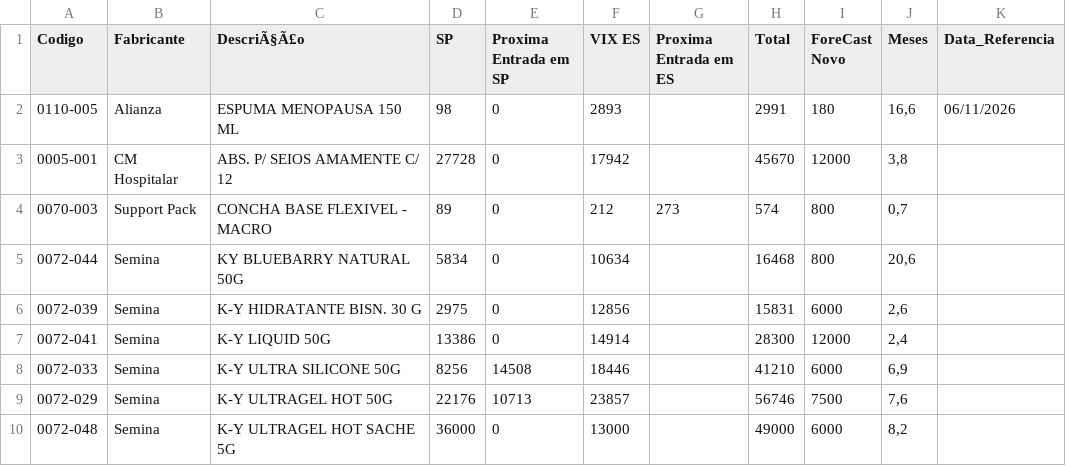
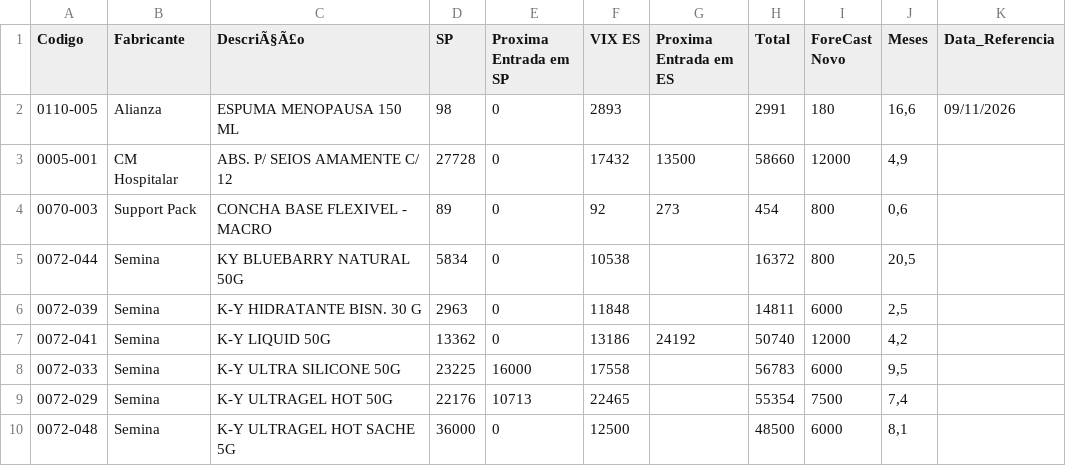
Before and after one commit to GabrielSalim7/Estoque, a CSV file: estoque.csv, drawn as a sheet; only a part is shown; the diff covers the shown part only.

Commit message:
estoque.csv

```diff
--- a/estoque.csv
+++ b/estoque.csv
@@ -1,10 +1,10 @@
 Codigo,Fabricante ,DescriÃ§Ã£o,SP,Proxima Entrada em SP,VIX ES,Proxima Entrada em ES,Total,ForeCast Novo,Meses,Data_Referencia
-0110-005,Alianza,ESPUMA MENOPAUSA 150 ML,98,0,2893,,2991,180,"16,6",06/11/2026
-0005-001,CM Hospitalar,ABS. P/ SEIOS AMAMENTE C/ 12,27728,0,17942,,45670,12000,"3,8",
-0070-003,Support Pack,CONCHA BASE FLEXIVEL - MACRO,89,0,212,273,574,800,"0,7",
-0072-044,Semina,KY BLUEBARRY NATURAL 50G,5834,0,10634,,16468,800,"20,6",
-0072-039,Semina,K-Y HIDRATANTE BISN. 30 G,2975,0,12856,,15831,6000,"2,6",
-0072-041,Semina,K-Y LIQUID 50G,13386,0,14914,,28300,12000,"2,4",
-0072-033,Semina,K-Y ULTRA SILICONE 50G,8256,14508,18446,,41210,6000,"6,9",
-0072-029,Semina,K-Y ULTRAGEL HOT 50G ,22176,10713,23857,,56746,7500,"7,6",
-0072-048,Semina,K-Y ULTRAGEL HOT SACHE 5G                         ,36000,0,13000,,49000,6000,"8,2",
+0110-005,Alianza,ESPUMA MENOPAUSA 150 ML,98,0,2893,,2991,180,"16,6",09/11/2026
+0005-001,CM Hospitalar,ABS. P/ SEIOS AMAMENTE C/ 12,27728,0,17432,13500,58660,12000,"4,9",
+0070-003,Support Pack,CONCHA BASE FLEXIVEL - MACRO,89,0,92,273,454,800,"0,6",
+0072-044,Semina,KY BLUEBARRY NATURAL 50G,5834,0,10538,,16372,800,"20,5",
+0072-039,Semina,K-Y HIDRATANTE BISN. 30 G,2963,0,11848,,14811,6000,"2,5",
+0072-041,Semina,K-Y LIQUID 50G,13362,0,13186,24192,50740,12000,"4,2",
+0072-033,Semina,K-Y ULTRA SILICONE 50G,23225,16000,17558,,56783,6000,"9,5",
+0072-029,Semina,K-Y ULTRAGEL HOT 50G ,22176,10713,22465,,55354,7500,"7,4",
+0072-048,Semina,K-Y ULTRAGEL HOT SACHE 5G                         ,36000,0,12500,,48500,6000,"8,1",
```
Also changed, not shown: 65 edited cells elsewhere in this file.
